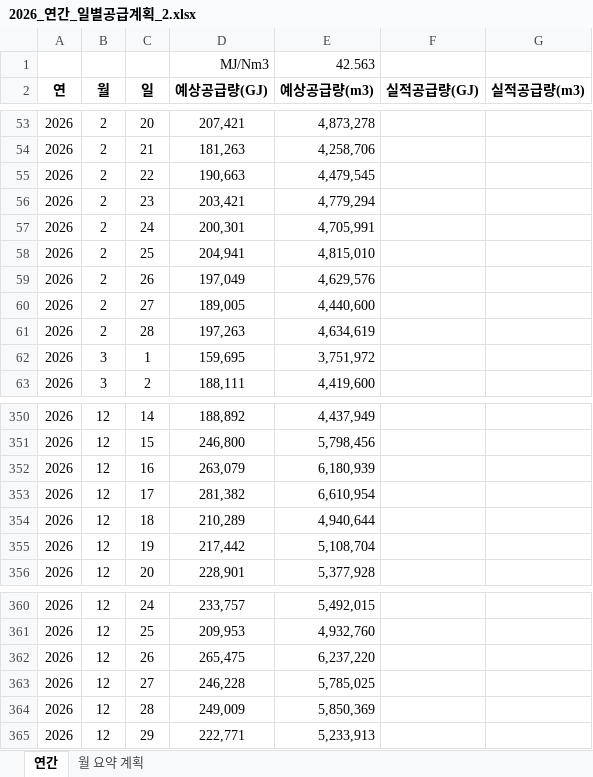
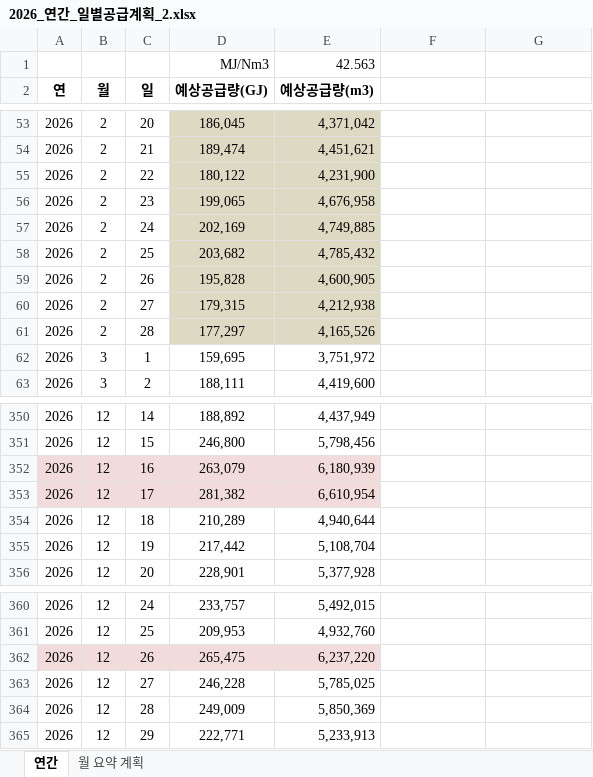
Before and after one commit to Han11112222/Daily-Gas-Distribution-Check, an Excel workbook: 2026_연간_일별공급계획_2.xlsx, sheet 연간, drawn as a sheet; only a part is shown, gaps mark what is left out; values as stored, in another font and other column widths than the file's, no borders; the diff covers the shown part only; the diff names each change by its address in the sheet, - before the commit and + after, or states it on an @@ line.

```diff
--- a/2026_연간_일별공급계획_2.xlsx (sheet 연간)
+++ b/2026_연간_일별공급계획_2.xlsx (sheet 연간)
-F2: 실적공급량(GJ)
+F2: (empty)
-G2: 실적공급량(m3)
+G2: (empty)
-D53:E61 fill: none
+D53:E61 fill: #DDD9C3
-D53 (예상공급량(GJ)): 207,421
+D53 (예상공급량(GJ)): 186,045
-E53 (예상공급량(m3)): 4,873,278
+E53 (예상공급량(m3)): 4,371,042
-D54 (예상공급량(GJ)): 181,263
+D54 (예상공급량(GJ)): 189,474
-E54 (예상공급량(m3)): 4,258,706
+E54 (예상공급량(m3)): 4,451,621
-D55 (예상공급량(GJ)): 190,663
+D55 (예상공급량(GJ)): 180,122
-E55 (예상공급량(m3)): 4,479,545
+E55 (예상공급량(m3)): 4,231,900
-D56 (예상공급량(GJ)): 203,421
+D56 (예상공급량(GJ)): 199,065
-E56 (예상공급량(m3)): 4,779,294
+E56 (예상공급량(m3)): 4,676,958
-D57 (예상공급량(GJ)): 200,301
+D57 (예상공급량(GJ)): 202,169
-E57 (예상공급량(m3)): 4,705,991
+E57 (예상공급량(m3)): 4,749,885
-D58 (예상공급량(GJ)): 204,941
+D58 (예상공급량(GJ)): 203,682
-E58 (예상공급량(m3)): 4,815,010
+E58 (예상공급량(m3)): 4,785,432
-D59 (예상공급량(GJ)): 197,049
+D59 (예상공급량(GJ)): 195,828
-E59 (예상공급량(m3)): 4,629,576
+E59 (예상공급량(m3)): 4,600,905
-D60 (예상공급량(GJ)): 189,005
+D60 (예상공급량(GJ)): 179,315
-E60 (예상공급량(m3)): 4,440,600
+E60 (예상공급량(m3)): 4,212,938
-D61 (예상공급량(GJ)): 197,263
+D61 (예상공급량(GJ)): 177,297
-E61 (예상공급량(m3)): 4,634,619
+E61 (예상공급량(m3)): 4,165,526
-A352:E353 fill: none
+A352:E353 fill: #F2DCDB
-A362:E362 fill: none
+A362:E362 fill: #F2DCDB
```
Also changed, not shown: 28 edited cells and cell formats elsewhere in this sheet.
